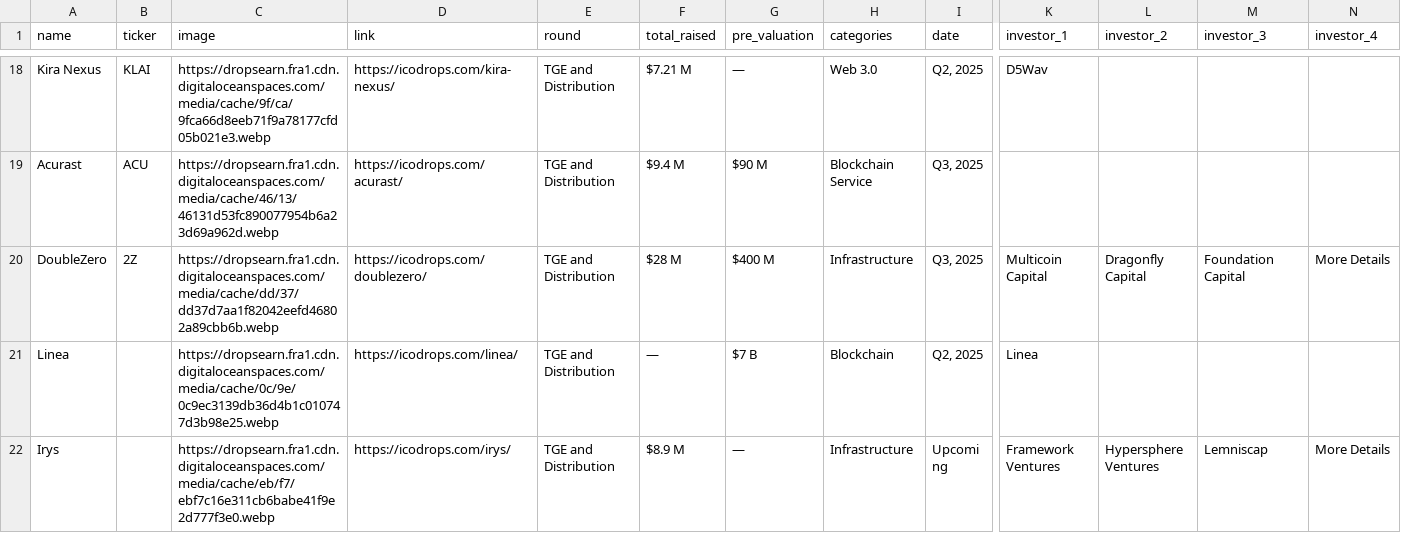
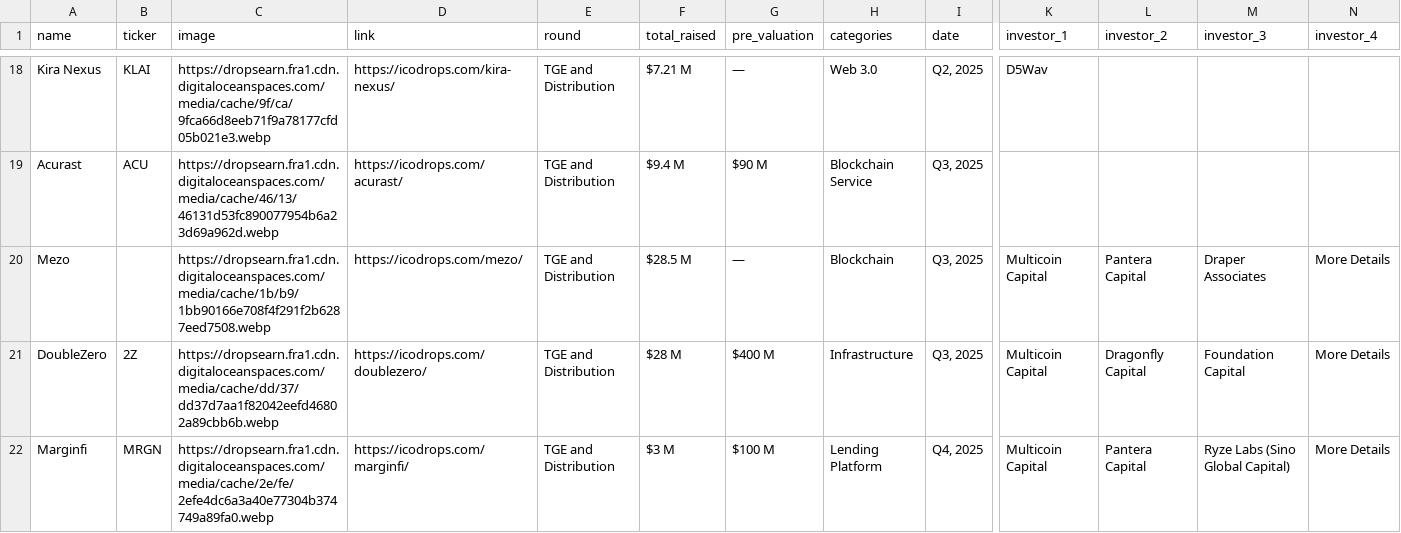
Before and after one commit to Fedric-Reform/ICO-IDO-Dashboard, a CSV file: upcoming.csv, drawn as a sheet; only a part is shown, gaps mark what is left out; the shorter side is filled out with more unchanged rows; rows hold the shown columns only; the diff covers the shown part only; the diff names each change by its address in the sheet, - before the commit and + after, or states it on an @@ line.

```diff
--- a/upcoming.csv
+++ b/upcoming.csv
+row 20: Mezo |  | https://dropsearn.fra1.cdn.digitaloceanspaces.com/media/cache/1b/b9/1bb90166e708f4f291f2b6287eed7508.webp | https://icodrops.com/mezo/ | TGE and Distribution | $28.5 M | — | Blockchain | Q3, 2025 | Multicoin Capital | Pantera Capital | Draper Associates | More Details
+row 22: Marginfi | MRGN | https://dropsearn.fra1.cdn.digitaloceanspaces.com/media/cache/2e/fe/2efe4dc6a3a40e77304b374749a89fa0.webp | https://icodrops.com/marginfi/ | TGE and Distribution | $3 M | $100 M | Lending Platform | Q4, 2025 | Multicoin Capital | Pantera Capital | Ryze Labs (Sino Global Capital) | More Details
```
Also changed, not shown: 5 added rows, 1 removed row and 77 edited cells elsewhere in this file, active.csv.
